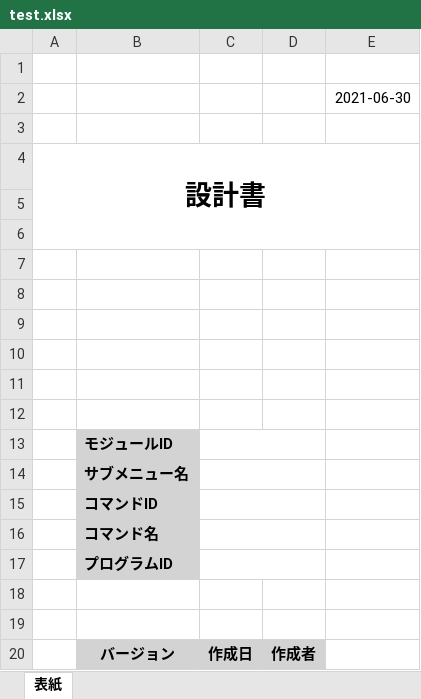
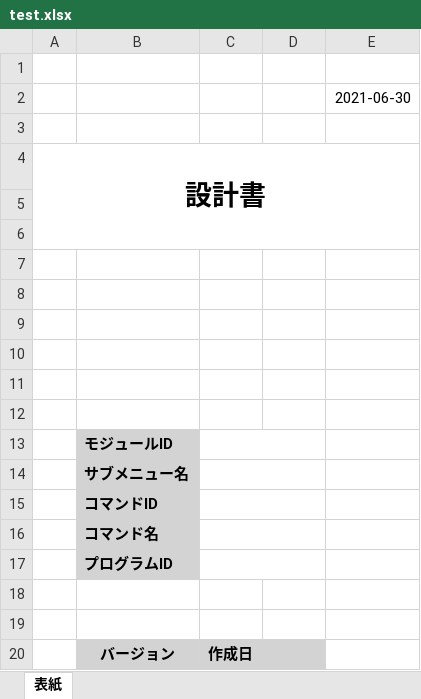
Before and after one commit to fujimaki-team/ohkubo, an Excel workbook: test.xlsx, sheet 表紙, drawn as a sheet; values as stored, in another font and other column widths than the file's, no borders; the diff names each change by its address in the sheet, - before the commit and + after, or states it on an @@ line.

```diff
--- a/test.xlsx (sheet 表紙)
+++ b/test.xlsx (sheet 表紙)
-D20: 作成者
+D20: (empty)
```
Also changed, not shown: 1 other file.
